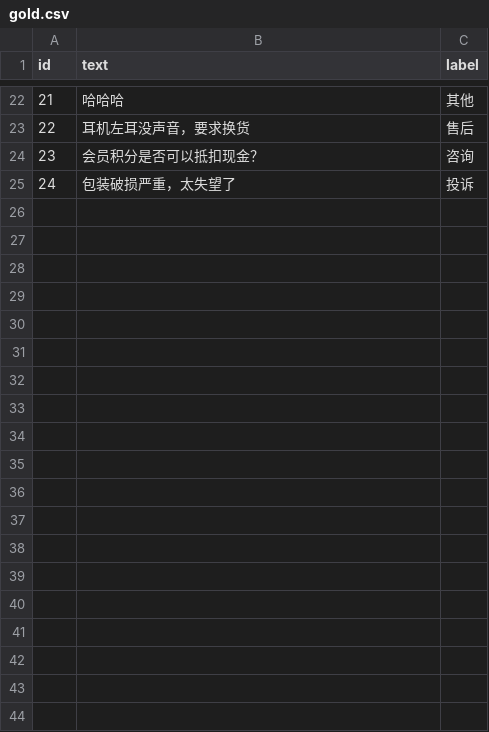
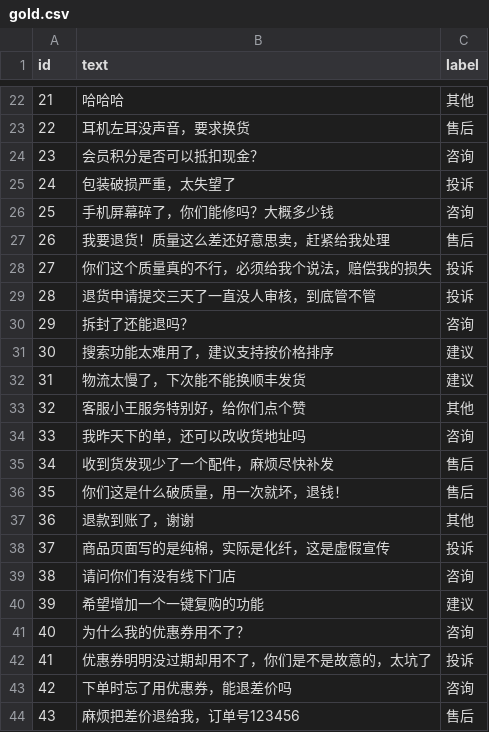
Before and after one commit to 2024201542/cursor_datalab, a CSV file: data/gold.csv, drawn as a sheet; only a part is shown, gaps mark what is left out; the diff covers the shown part only; the diff names each change by its address in the sheet, - before the commit and + after, or states it on an @@ line.

```diff
--- a/data/gold.csv
+++ b/data/gold.csv
+row 26: 25 | 手机屏幕碎了，你们能修吗？大概多少钱 | 咨询
+row 27: 26 | 我要退货！质量这么差还好意思卖，赶紧给我处理 | 售后
+row 28: 27 | 你们这个质量真的不行，必须给我个说法，赔偿我的损失 | 投诉
+row 29: 28 | 退货申请提交三天了一直没人审核，到底管不管 | 投诉
+row 30: 29 | 拆封了还能退吗？ | 咨询
+row 31: 30 | 搜索功能太难用了，建议支持按价格排序 | 建议
+row 32: 31 | 物流太慢了，下次能不能换顺丰发货 | 建议
+row 33: 32 | 客服小王服务特别好，给你们点个赞 | 其他
+row 34: 33 | 我昨天下的单，还可以改收货地址吗 | 咨询
+row 35: 34 | 收到货发现少了一个配件，麻烦尽快补发 | 售后
+row 36: 35 | 你们这是什么破质量，用一次就坏，退钱！ | 售后
+row 37: 36 | 退款到账了，谢谢 | 其他
+row 38: 37 | 商品页面写的是纯棉，实际是化纤，这是虚假宣传 | 投诉
+row 39: 38 | 请问你们有没有线下门店 | 咨询
+row 40: 39 | 希望增加一个一键复购的功能 | 建议
+row 41: 40 | 为什么我的优惠券用不了？ | 咨询
+row 42: 41 | 优惠券明明没过期却用不了，你们是不是故意的，太坑了 | 投诉
+row 43: 42 | 下单时忘了用优惠券，能退差价吗 | 咨询
+row 44: 43 | 麻烦把差价退给我，订单号123456 | 售后
```
Also changed, not shown: 17 added rows elsewhere in this file, 11 other files.
